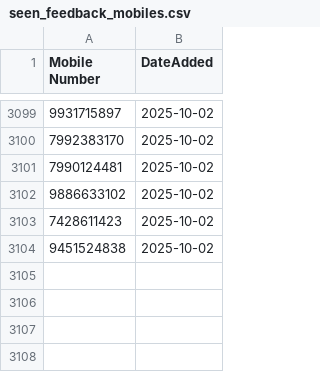
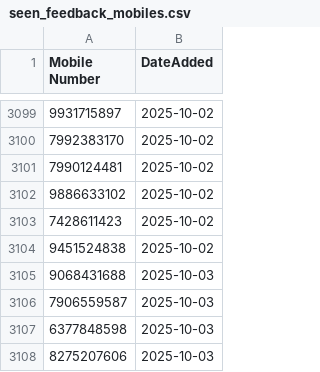
Before and after one commit to sricharithreddy/Revolt_Data_Cleaner, a CSV file: seen_feedback_mobiles.csv, drawn as a sheet; only a part is shown, gaps mark what is left out.

Commit message:
Update blocklist [auto-commit]

```diff
--- a/seen_feedback_mobiles.csv
+++ b/seen_feedback_mobiles.csv
@@ -3104 +3104,5 @@ Mobile Number,DateAdded
 9451524838,2025-10-02
+9068431688,2025-10-03
+7906559587,2025-10-03
+6377848598,2025-10-03
+8275207606,2025-10-03
```
